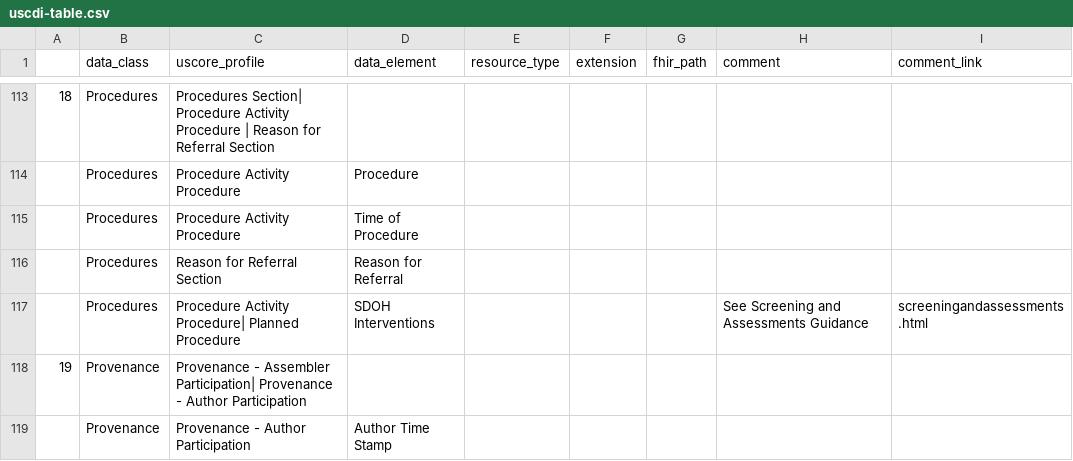
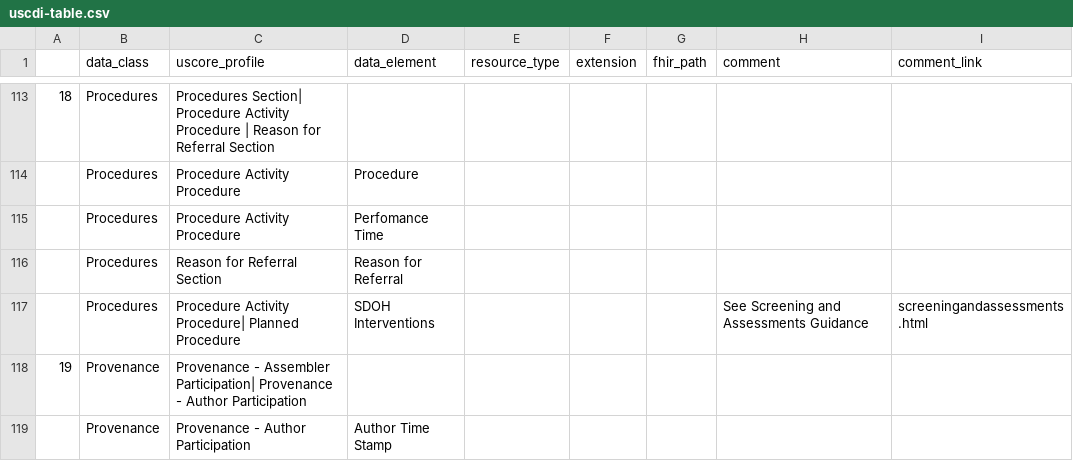
Before and after one commit to HL7/CDA-ccda, a CSV file: input/data/uscdi-table.csv, drawn as a sheet; only a part is shown, gaps mark what is left out.

Commit message:
CDA-21019

```diff
--- a/input/data/uscdi-table.csv
+++ b/input/data/uscdi-table.csv
@@ -114,3 +114,3 @@
 ,Procedures,Procedure Activity Procedure,Procedure,,,,,
-,Procedures,Procedure Activity Procedure,Time of Procedure,,,,,
+,Procedures,Procedure Activity Procedure,Perfomance Time,,,,,
 ,Procedures,Reason for Referral Section,Reason for Referral,,,,,
```
